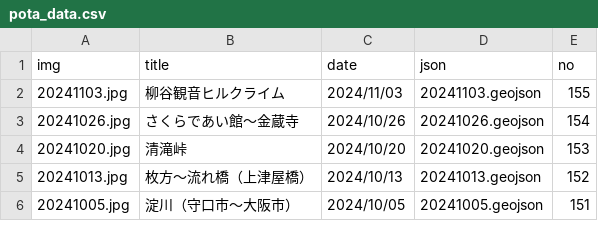
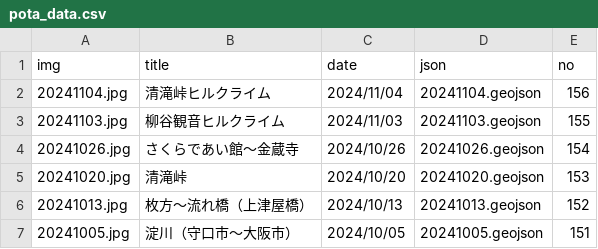
Before and after one commit to termat/potar, a CSV file: public/geojson/pota_data.csv, drawn as a sheet; only a part is shown; the diff names each change by its address in the sheet, - before the commit and + after, or states it on an @@ line.

```diff
--- a/public/geojson/pota_data.csv
+++ b/public/geojson/pota_data.csv
+row 2: 20241104.jpg | 清滝峠ヒルクライム | 2024/11/04 | 20241104.geojson | 156
```
Also changed, not shown: 2 other files.
